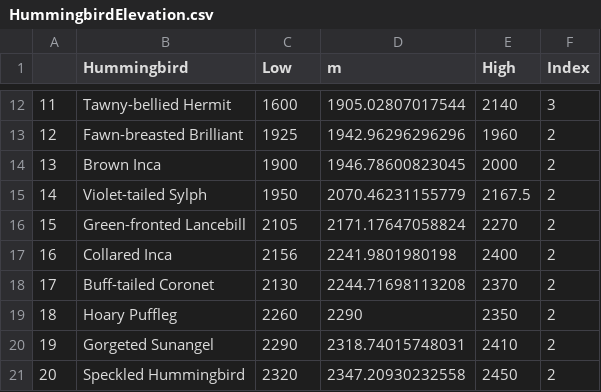
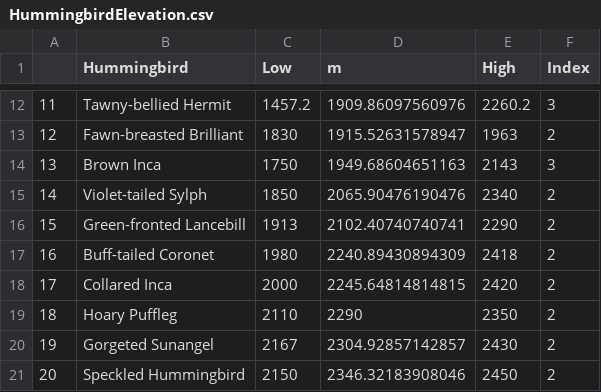
Before and after one commit to bw4sz/Occupy, a CSV file: InputData/HummingbirdElevation.csv, drawn as a sheet; only a part is shown, gaps mark what is left out; the diff covers the shown part only.

```diff
--- a/InputData/HummingbirdElevation.csv
+++ b/InputData/HummingbirdElevation.csv
@@ -12,10 +12,10 @@
-"11","Tawny-bellied Hermit",1600,1905.02807017544,2140,3
-"12","Fawn-breasted Brilliant",1925,1942.96296296296,1960,2
-"13","Brown Inca",1900,1946.78600823045,2000,2
-"14","Violet-tailed Sylph",1950,2070.46231155779,2167.5,2
-"15","Green-fronted Lancebill",2105,2171.17647058824,2270,2
-"16","Collared Inca",2156,2241.9801980198,2400,2
-"17","Buff-tailed Coronet",2130,2244.71698113208,2370,2
-"18","Hoary Puffleg",2260,2290,2350,2
-"19","Gorgeted Sunangel",2290,2318.74015748031,2410,2
-"20","Speckled Hummingbird",2320,2347.20930232558,2450,2
+"11","Tawny-bellied Hermit",1457.2,1909.86097560976,2260.2,3
+"12","Fawn-breasted Brilliant",1830,1915.52631578947,1963,2
+"13","Brown Inca",1750,1949.68604651163,2143,3
+"14","Violet-tailed Sylph",1850,2065.90476190476,2340,2
+"15","Green-fronted Lancebill",1913,2102.40740740741,2290,2
+"16","Buff-tailed Coronet",1980,2240.89430894309,2418,2
+"17","Collared Inca",2000,2245.64814814815,2420,2
+"18","Hoary Puffleg",2110,2290,2350,2
+"19","Gorgeted Sunangel",2167,2304.92857142857,2430,2
+"20","Speckled Hummingbird",2150,2346.32183908046,2450,2
```
Also changed, not shown: 31 edited cells elsewhere in this file, Figures/Table1.csv, InputData/PlantElevation.csv, 23 other files.
